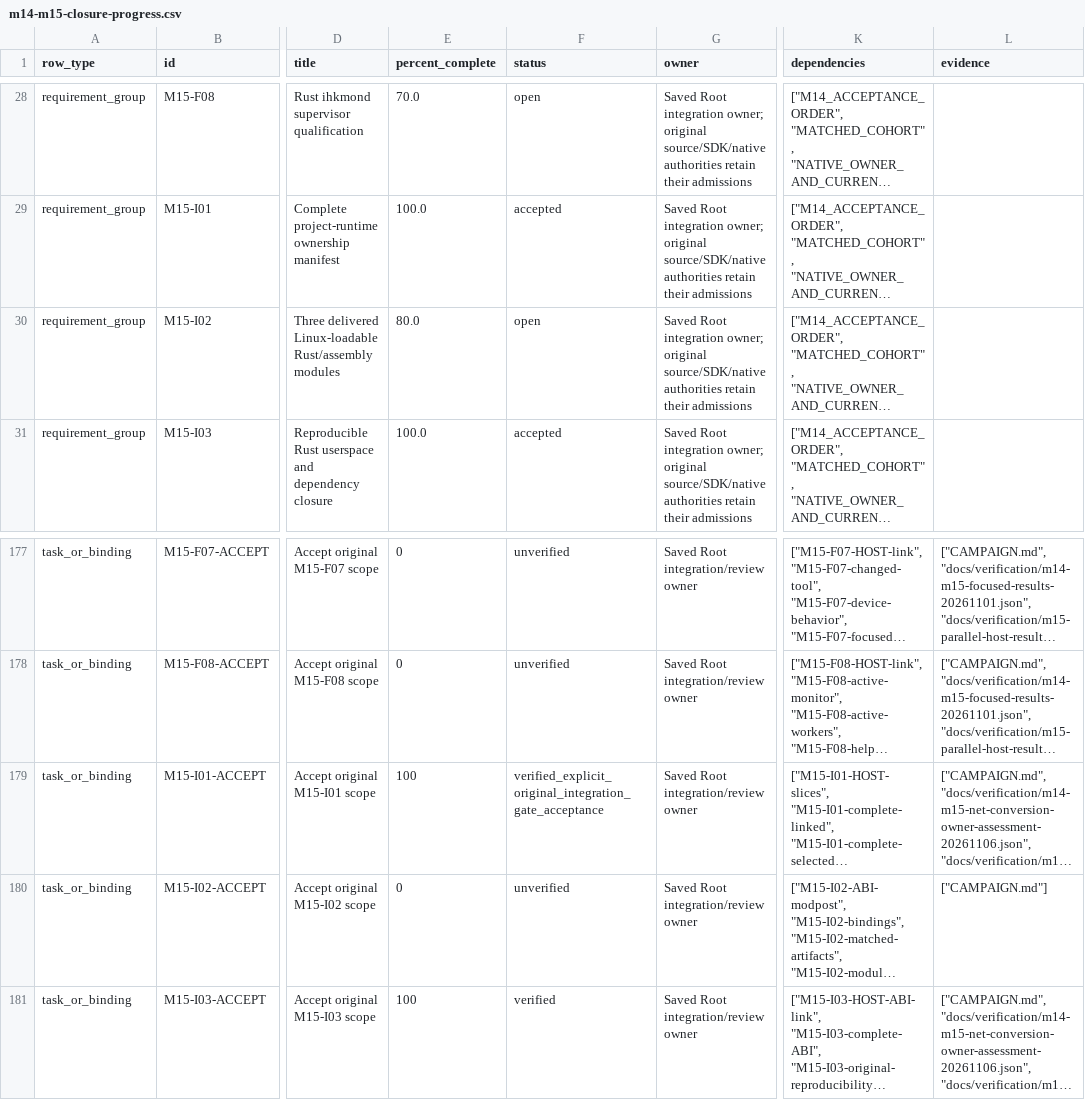
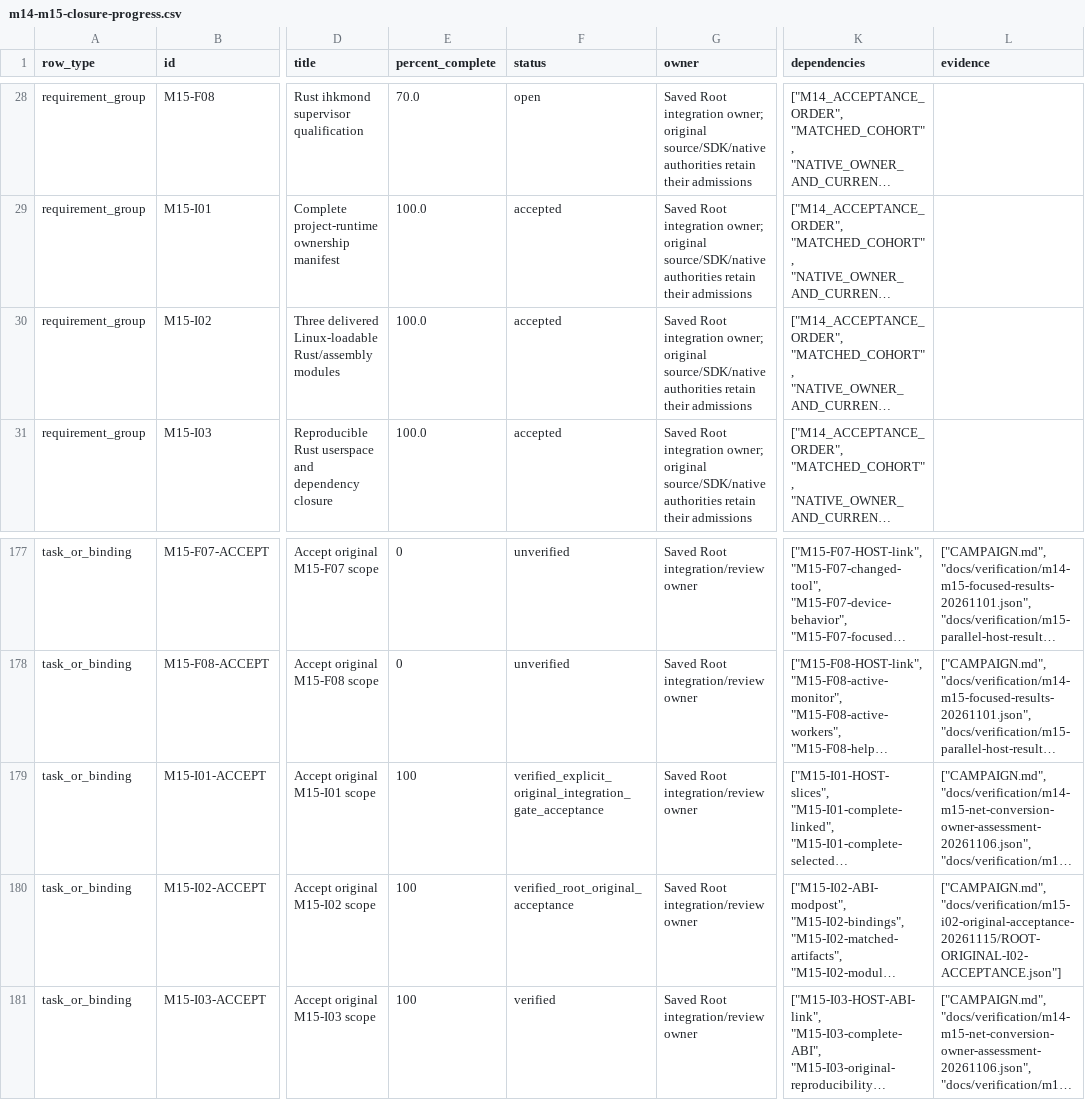
Before and after one commit to phoenix-hacking/mckernel, a CSV file: docs/verification/m14-m15-closure-progress.csv, drawn as a sheet; only a part is shown, gaps mark what is left out; long unchanged cells end in …; the diff names each change by its address in the sheet, - before the commit and + after, or states it on an @@ line.

Commit message:
Accept original three-module I02 gate and resume finite M14 closure work

```diff
--- a/docs/verification/m14-m15-closure-progress.csv
+++ b/docs/verification/m14-m15-closure-progress.csv
-E30 (percent_complete): 80.0
+E30 (percent_complete): 100.0
-F30 (status): open
+F30 (status): accepted
-E180 (percent_complete): 0
+E180 (percent_complete): 100
-F180 (status): unverified
+F180 (status): verified_root_original_acceptance
-L180 (evidence): ["CAMPAIGN.md"]
+L180 (evidence): ["CAMPAIGN.md", "docs/verification/m15-i02-original-acceptance-20261115/ROOT-ORIGINAL-I02-ACCEPTANCE.json"]
```
Also changed, not shown: 4 other files.
